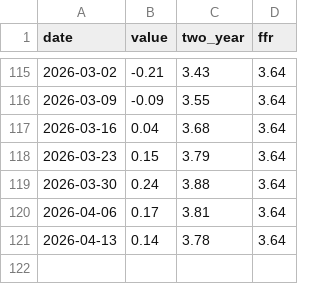
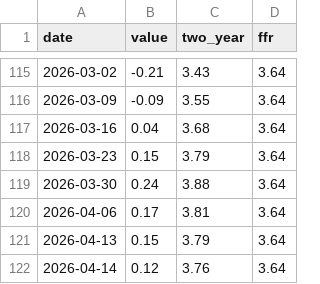
Before and after one commit to bdecon/bdecon.github.io, a CSV file: files/yspread_weekly.csv, drawn as a sheet; only a part is shown, gaps mark what is left out.

```diff
--- a/files/yspread_weekly.csv
+++ b/files/yspread_weekly.csv
@@ -120,2 +120,3 @@ date,value,two_year,ffr
 2026-04-06,0.17,3.81,3.64
-2026-04-13,0.14,3.78,3.64
+2026-04-13,0.15,3.79,3.64
+2026-04-14,0.12,3.76,3.64
```
Also changed, not shown: files/ffrate.csv, files/ffrate_weekly.csv, 8 other files.
